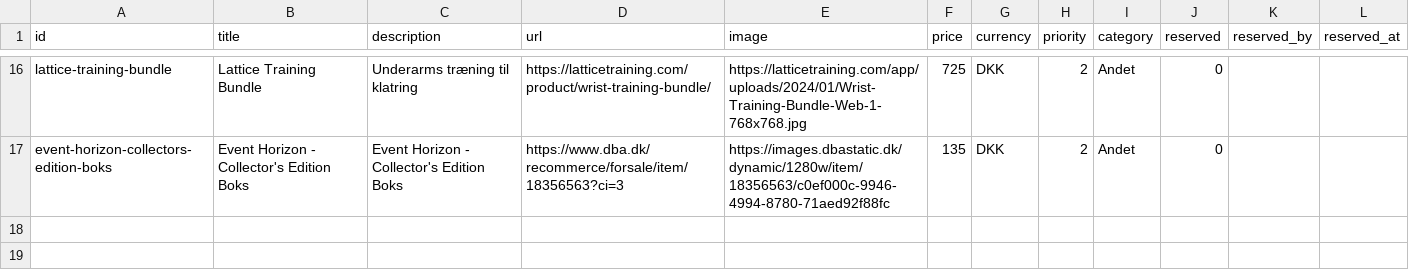
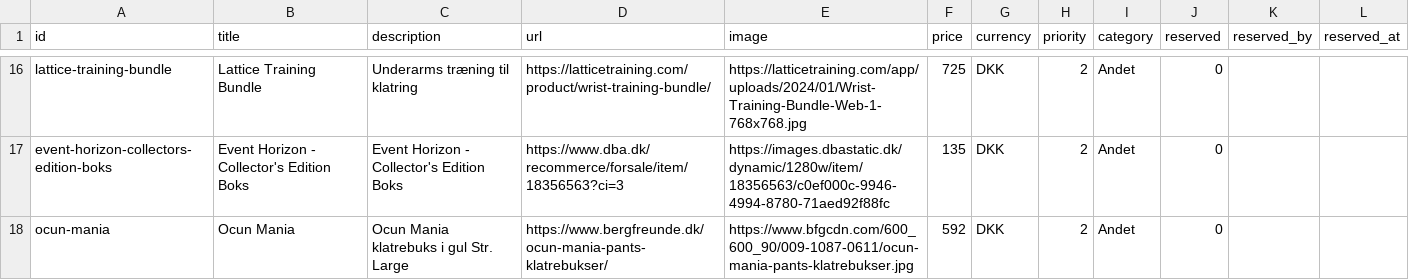
Before and after one commit to wonderdk/wishlistr, a CSV file: wishes.csv, drawn as a sheet; only a part is shown, gaps mark what is left out.

Commit message:
Add wish: Ocun Mania

```diff
--- a/wishes.csv
+++ b/wishes.csv
@@ -21 +21,2 @@ lattice-training-bundle,Lattice Training Bundle,Underarms træning til klatring,
 event-horizon-collectors-edition-boks,Event Horizon - Collector's Edition Boks,Event Horizon - Collector's Edition Boks,https://www.dba.dk/recommerce/forsale/item/18356563?ci=3,https://images.dbastatic.dk/dynamic/1280w/item/18356563/c0ef000c-9946-4994-8780-71aed92f88fc,135,DKK,2,Andet,0,,
+ocun-mania,Ocun Mania,Ocun Mania klatrebuks i gul Str. Large,https://www.bergfreunde.dk/ocun-mania-pants-klatrebukser/,https://www.bfgcdn.com/600_600_90/009-1087-0611/ocun-mania-pants-klatrebukser.jpg,592,DKK,2,Andet,0,,
```
